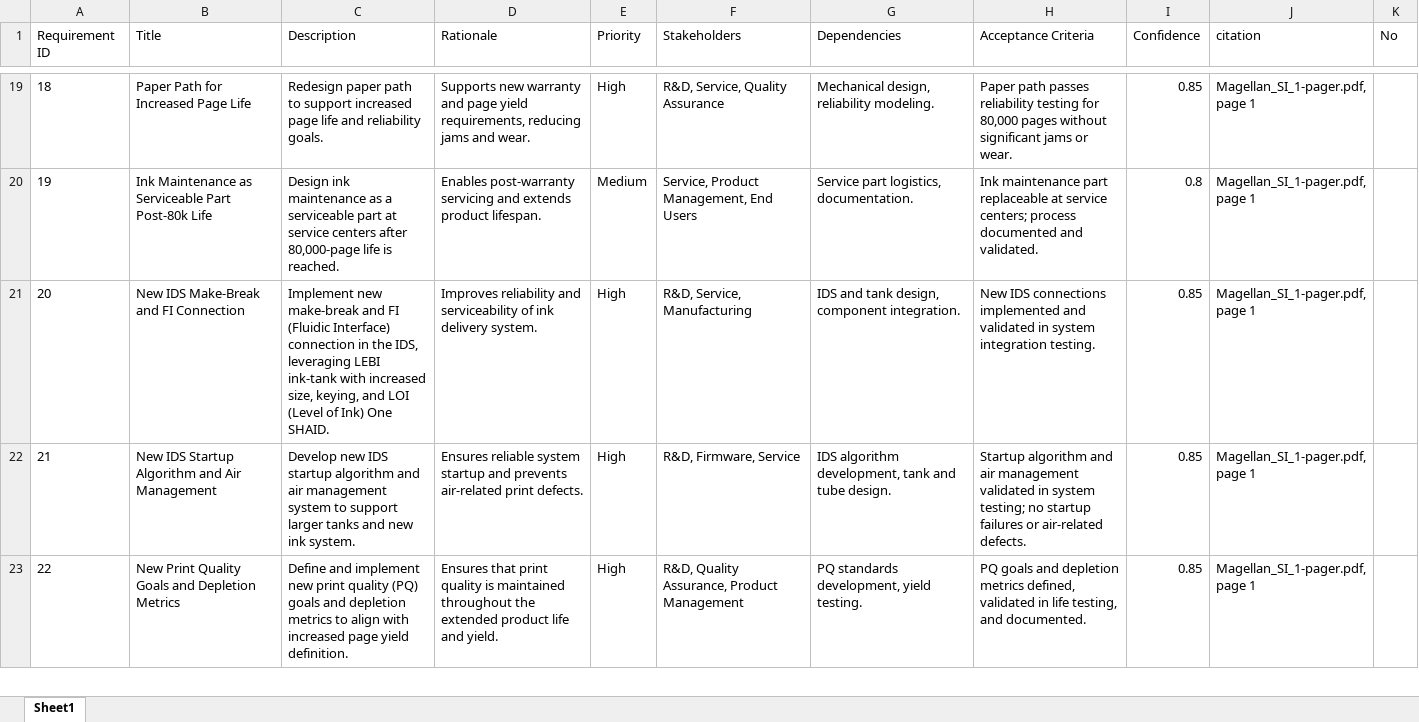
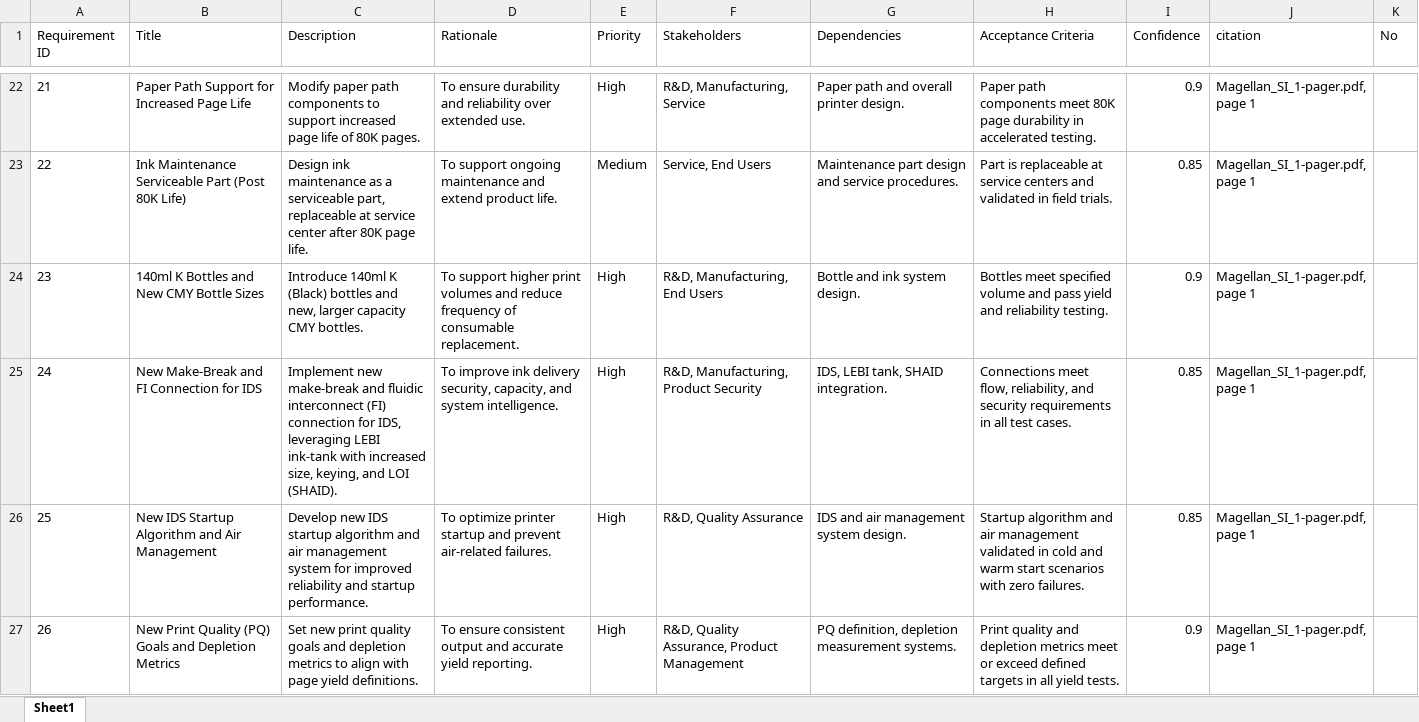
Before and after one commit to hpdxdemo/git_demo, an Excel workbook: consolidation/outputs/consolidated_requirements.xlsx, sheet Sheet1, drawn as a sheet; only a part is shown, gaps mark what is left out; values as stored, in another font and other column widths than the file's, no borders; addresses are those after the commit; the diff covers the shown part only; the diff names each change by its address in the sheet, - before the commit and + after, or states it on an @@ line.

Commit message:
Update consolidation/outputs/consolidated_requirements.xlsx

```diff
--- a/consolidation/outputs/consolidated_requirements.xlsx (sheet Sheet1)
+++ b/consolidation/outputs/consolidated_requirements.xlsx (sheet Sheet1)
@@ column A (Requirement ID) renumbered between rows 9 and 39 @@
-B22 (Title): Paper Path for Increased Page Life
+B22 (Title): Paper Path Support for Increased Page Life
-C22 (Description): Redesign paper path to support increased page life and reliability goals.
+C22 (Description): Modify paper path components to support increased page life of 80K pages.
-D22 (Rationale): Supports new warranty and page yield requirements, reducing jams and wear.
+D22 (Rationale): To ensure durability and reliability over extended use.
-F22 (Stakeholders): R&D, Service, Quality Assurance
+F22 (Stakeholders): R&D, Manufacturing, Service
-G22 (Dependencies): Mechanical design, reliability modeling.
+G22 (Dependencies): Paper path and overall printer design.
-H22 (Acceptance Criteria): Paper path passes reliability testing for 80,000 pages without significant jams or wear.
+H22 (Acceptance Criteria): Paper path components meet 80K page durability in accelerated testing.
-I22 (Confidence): 0.85
+I22 (Confidence): 0.9
-B23 (Title): Ink Maintenance as Serviceable Part Post-80k Life
+B23 (Title): Ink Maintenance Serviceable Part (Post 80K Life)
-C23 (Description): …a serviceable part at service centers after 80,000-page life is reached.
+C23 (Description): …a serviceable part, replaceable at service center after 80K page life.
-D23 (Rationale): Enables post-warranty servicing and extends product lifespan.
+D23 (Rationale): To support ongoing maintenance and extend product life.
-F23 (Stakeholders): Service, Product Management, End Users
+F23 (Stakeholders): Service, End Users
-G23 (Dependencies): Service part logistics, documentation.
+G23 (Dependencies): Maintenance part design and service procedures.
-H23 (Acceptance Criteria): Ink maintenance part replaceable at service centers; process documented and validated.
+H23 (Acceptance Criteria): Part is replaceable at service centers and validated in field trials.
-I23 (Confidence): 0.8
+I23 (Confidence): 0.85
+row 24: 23 | 140ml K Bottles and New CMY Bottle Sizes | Introduce 140ml K (Black) bottles and new, larger capacity CMY bottles. | To support higher print volumes and reduce frequency of consumable replacement. | High | R&D, Manufacturing, End Users | Bottle and ink system design. | Bottles meet specified volume and pass yield and reliability testing. | 0.9 | Magellan_SI_1-pager.pdf, page 1
-B25 (Title): New IDS Make-Break and FI Connection
+B25 (Title): New Make-Break and FI Connection for IDS
-C25 (Description): …make-break and FI (Fluidic Interface) connection in the IDS, leveraging LEBI ink-tank with increased size, keying, and LOI (Level of Ink) One SHAID.
+C25 (Description): …make-break and fluidic interconnect (FI) connection for IDS, leveraging LEBI ink-tank with increased size, keying, and LOI (SHAID).
-D25 (Rationale): Improves reliability and serviceability of ink delivery system.
+D25 (Rationale): To improve ink delivery security, capacity, and system intelligence.
-F25 (Stakeholders): R&D, Service, Manufacturing
+F25 (Stakeholders): R&D, Manufacturing, Product Security
-G25 (Dependencies): IDS and tank design, component integration.
+G25 (Dependencies): IDS, LEBI tank, SHAID integration.
-H25 (Acceptance Criteria): New IDS connections implemented and validated in system integration testing.
+H25 (Acceptance Criteria): Connections meet flow, reliability, and security requirements in all test cases.
-C26 (Description): …management system to support larger tanks and new ink system.
+C26 (Description): …management system for improved reliability and startup performance.
-D26 (Rationale): Ensures reliable system startup and prevents air-related print defects.
+D26 (Rationale): To optimize printer startup and prevent air-related failures.
-F26 (Stakeholders): R&D, Firmware, Service
+F26 (Stakeholders): R&D, Quality Assurance
-G26 (Dependencies): IDS algorithm development, tank and tube design.
+G26 (Dependencies): IDS and air management system design.
-H26 (Acceptance Criteria): …validated in system testing; no startup failures or air-related defects.
+H26 (Acceptance Criteria): …validated in cold and warm start scenarios with zero failures.
-B27 (Title): …Print Quality Goals and…
+B27 (Title): …Print Quality (PQ) Goals and…
-C27 (Description): Define and implement new print quality (PQ) goals and depletion metrics to align with increased page yield definition.
+C27 (Description): Set new print quality goals and depletion metrics to align with page yield definitions.
-D27 (Rationale): Ensures that print quality is maintained throughout the extended product life and yield.
+D27 (Rationale): To ensure consistent output and accurate yield reporting.
-G27 (Dependencies): PQ standards development, yield testing.
+G27 (Dependencies): PQ definition, depletion measurement systems.
-H27 (Acceptance Criteria): PQ goals and depletion metrics defined, validated in life testing, and documented.
+H27 (Acceptance Criteria): Print quality and depletion metrics meet or exceed defined targets in all yield tests.
-I27 (Confidence): 0.85
+I27 (Confidence): 0.9
```
Also changed, not shown: 19 added rows, 16 removed rows and 149 edited cells elsewhere in this sheet.
